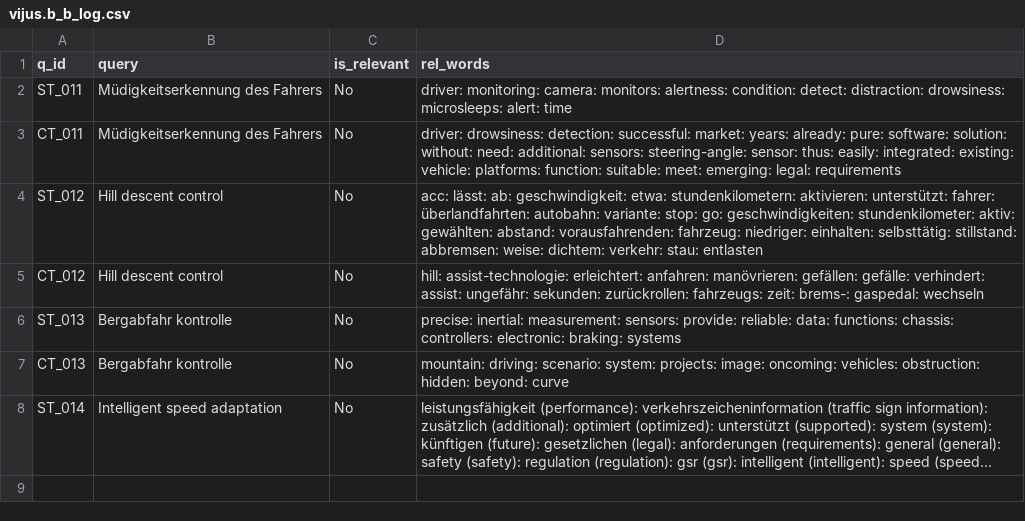
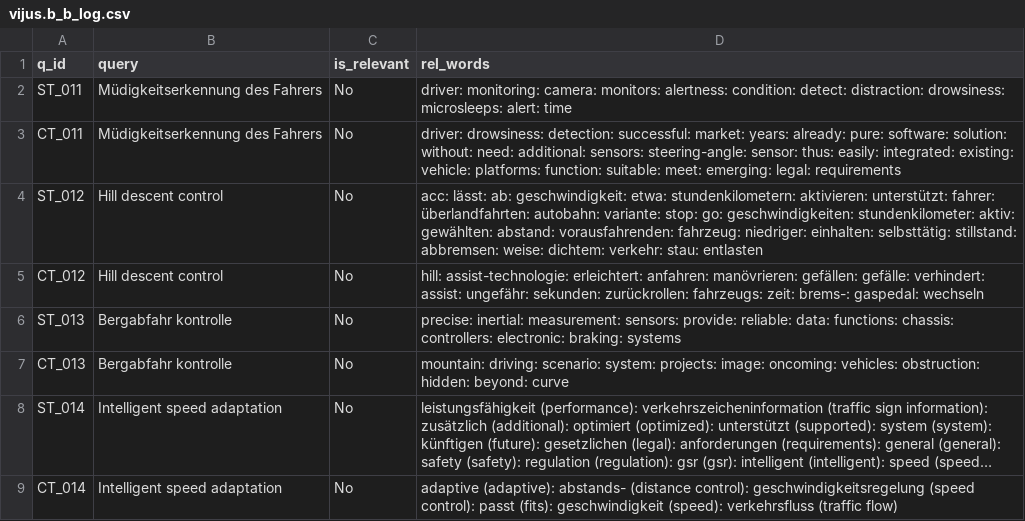
Before and after one commit to vijusudhi/cltr_web_app, a CSV file: logs/vijus.b_b_log.csv, drawn as a sheet; long unchanged cells end in …; the diff names each change by its address in the sheet, - before the commit and + after, or states it on an @@ line.

Commit message:
User vijus.b updating via PyGithub

```diff
--- a/logs/vijus.b_b_log.csv
+++ b/logs/vijus.b_b_log.csv
+row 9: CT_014 | Intelligent speed adaptation | No | adaptive (adaptive): abstands- (distance control): geschwindigkeitsregelung (speed control): passt (fits): geschwindigkeit (speed): verkehrsfluss (traffic flow)
```
